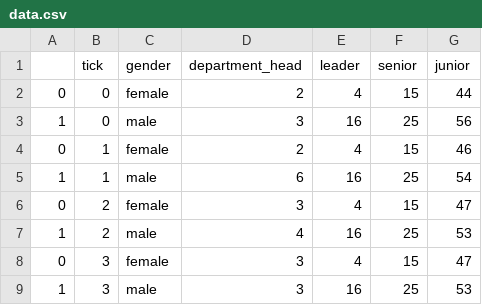
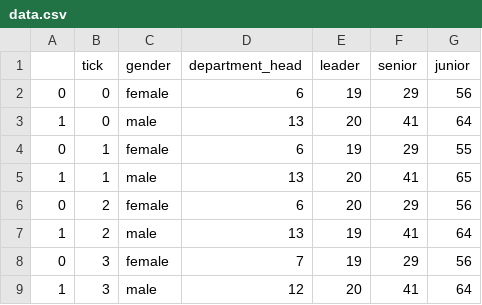
Before and after one commit to laurabpaulsen/agentbased_modelling, a CSV file: data/data.csv, drawn as a sheet; only a part is shown; the diff covers the shown part only.

```diff
--- a/data/data.csv
+++ b/data/data.csv
@@ -1,9 +1,9 @@
 ,tick,gender,department_head,leader,senior,junior
-0,0,female,2,4,15,44
-1,0,male,3,16,25,56
-0,1,female,2,4,15,46
-1,1,male,6,16,25,54
-0,2,female,3,4,15,47
-1,2,male,4,16,25,53
-0,3,female,3,4,15,47
-1,3,male,3,16,25,53
+0,0,female,6,19,29,56
+1,0,male,13,20,41,64
+0,1,female,6,19,29,55
+1,1,male,13,20,41,65
+0,2,female,6,20,29,56
+1,2,male,13,19,41,64
+0,3,female,7,19,29,56
+1,3,male,12,20,41,64
```
Also changed, not shown: 48 edited cells elsewhere in this file, 2 other files.
